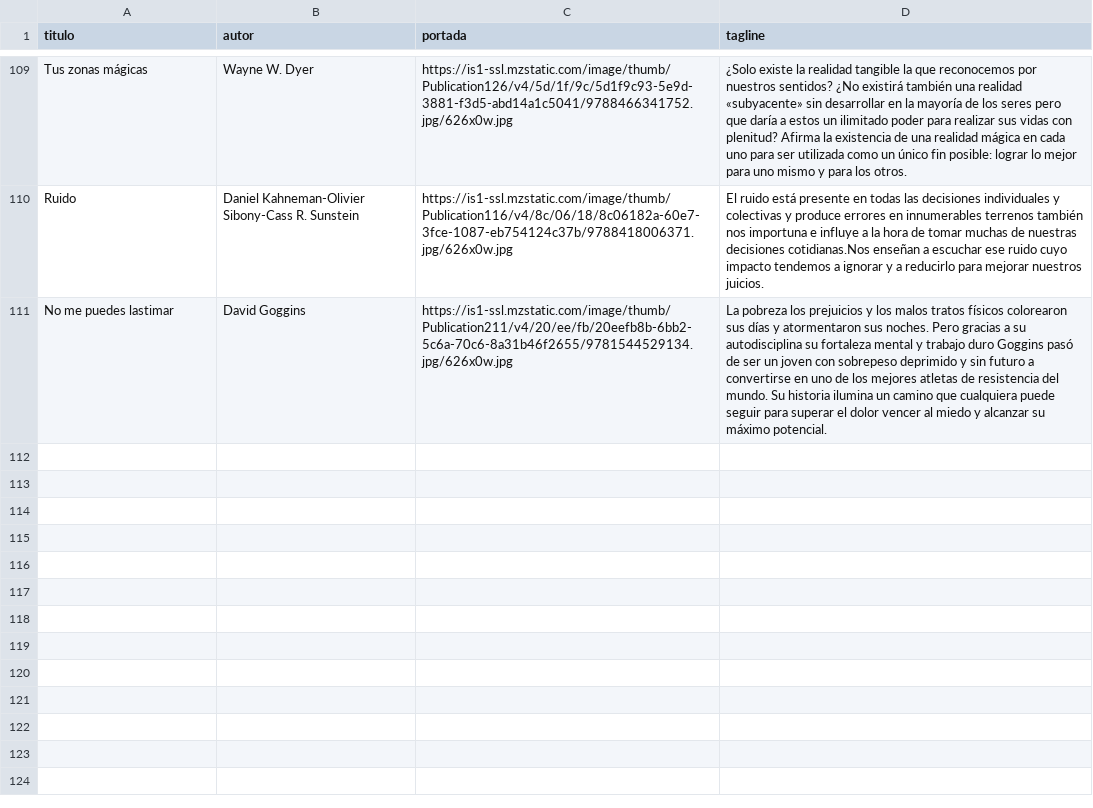
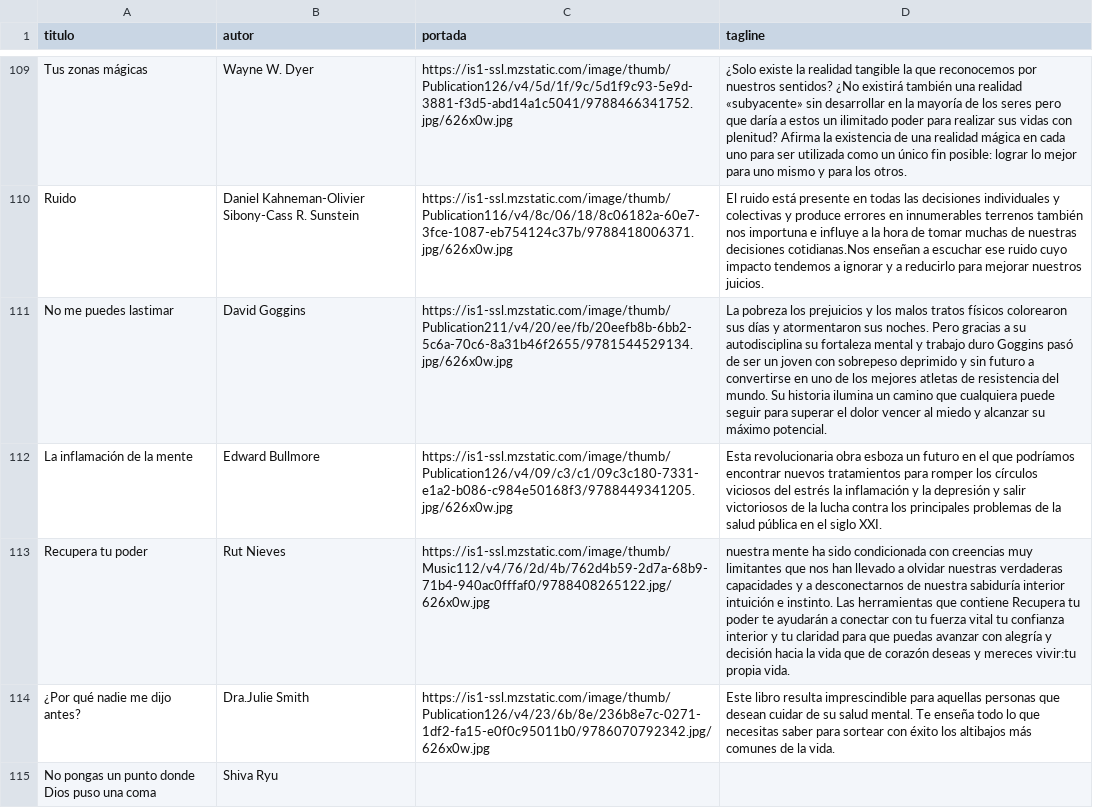
Before and after one commit to badirnakid/triggui-content, a CSV file: data/libros_master.csv, drawn as a sheet; only a part is shown, gaps mark what is left out; the diff names each change by its address in the sheet, - before the commit and + after, or states it on an @@ line.

Commit message:
Update libros_master.csv

```diff
--- a/data/libros_master.csv
+++ b/data/libros_master.csv
+row 112: La inflamación de la mente | Edward Bullmore | https://is1-ssl.mzstatic.com/image/thumb/Publication126/v4/09/c3/c1/09c3c180-7331-e1a2-b086-c984e50168f3/9788449341205.jpg/626x0w.jpg | Esta revolucionaria obra esboza un futuro en el que podríamos encontrar nuevos tratamientos para romper los círculos viciosos del estrés la inflamación y la depresión y salir victoriosos de la lucha contra los principales problemas de la salud pública en el siglo XXI.
+row 113: Recupera tu poder | Rut Nieves | https://is1-ssl.mzstatic.com/image/thumb/Music112/v4/76/2d/4b/762d4b59-2d7a-68b9-71b4-940ac0fffaf0/9788408265122.jpg/626x0w.jpg | nuestra mente ha sido condicionada con creencias muy limitantes que nos han llevado a olvidar nuestras verdaderas capacidades y a desconectarnos de nuestra sabiduría interior intuición e instinto. Las herramientas que contiene Recupera tu poder te ayudarán a conectar con tu fuerza vital tu confianza interior y tu claridad para que puedas avanzar con alegría y decisión hacia la vida que de corazón deseas y mereces vivir:tu propia vida.
+row 114: ¿Por qué nadie me dijo antes? | Dra.Julie Smith | https://is1-ssl.mzstatic.com/image/thumb/Publication126/v4/23/6b/8e/236b8e7c-0271-1df2-fa15-e0f0c95011b0/9786070792342.jpg/626x0w.jpg | Este libro resulta imprescindible para aquellas personas que desean cuidar de su salud mental. Te enseña todo lo que necesitas saber para sortear con éxito los altibajos más comunes de la vida.
+row 115: No pongas un punto donde Dios puso una coma | Shiva Ryu
```
